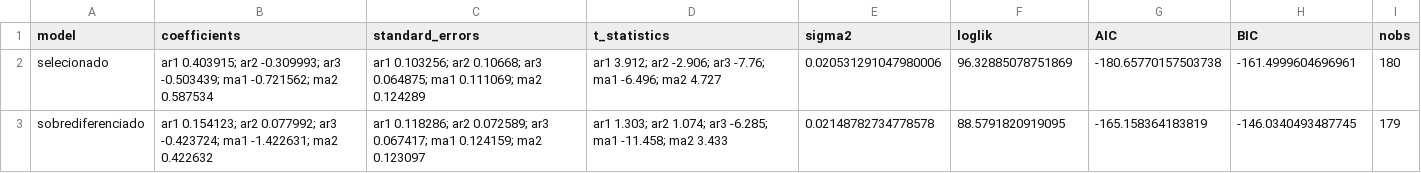
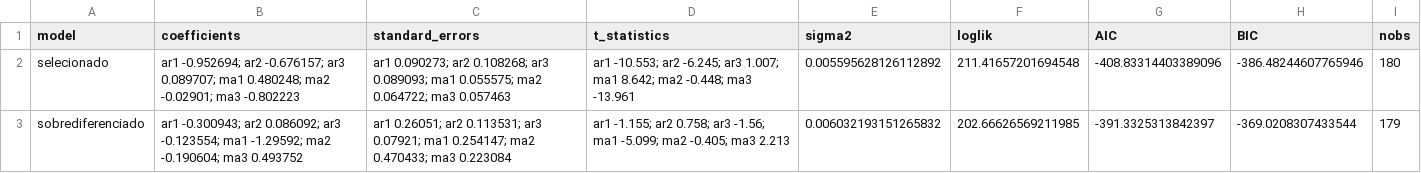
Before and after one commit to fcarva/cauchi, a CSV file: output/tables/q6_comparacao.csv, drawn as a sheet.

```diff
--- a/output/tables/q6_comparacao.csv
+++ b/output/tables/q6_comparacao.csv
@@ -1,3 +1,3 @@
 model,coefficients,standard_errors,t_statistics,sigma2,loglik,AIC,BIC,nobs
-selecionado,ar1 0.403915; ar2 -0.309993; ar3 -0.503439; ma1 -0.721562; ma2 0.587534,ar1 0.103256; ar2 0.10668; ar3 0.064875; ma1 0.111069; ma2 0.124289,ar1 3.912; ar2 -2.906; ar3 -7.76; ma1 -6.496; ma2 4.727,0.020531291047980006,96.32885078751869,-180.65770157503738,-161.4999604696961,180
-sobrediferenciado,ar1 0.154123; ar2 0.077992; ar3 -0.423724; ma1 -1.422631; ma2 0.422632,ar1 0.118286; ar2 0.072589; ar3 0.067417; ma1 0.124159; ma2 0.123097,ar1 1.303; ar2 1.074; ar3 -6.285; ma1 -11.458; ma2 3.433,0.02148782734778578,88.5791820919095,-165.158364183819,-146.0340493487745,179
+selecionado,ar1 -0.952694; ar2 -0.676157; ar3 0.089707; ma1 0.480248; ma2 -0.02901; ma3 -0.802223,ar1 0.090273; ar2 0.108268; ar3 0.089093; ma1 0.055575; ma2 0.064722; ma3 0.057463,ar1 -10.553; ar2 -6.245; ar3 1.007; ma1 8.642; ma2 -0.448; ma3 -13.961,0.005595628126112892,211.41657201694548,-408.83314403389096,-386.48244607765946,180
+sobrediferenciado,ar1 -0.300943; ar2 0.086092; ar3 -0.123554; ma1 -1.29592; ma2 -0.190604; ma3 0.493752,ar1 0.26051; ar2 0.113531; ar3 0.07921; ma1 0.254147; ma2 0.470433; ma3 0.223084,ar1 -1.155; ar2 0.758; ar3 -1.56; ma1 -5.099; ma2 -0.405; ma3 2.213,0.006032193151265832,202.66626569211985,-391.3325313842397,-369.0208307433544,179
```
Also changed, not shown: data/processed/serie_diaria.csv, output/tables/q3_candidatos.csv, 27 other files.
